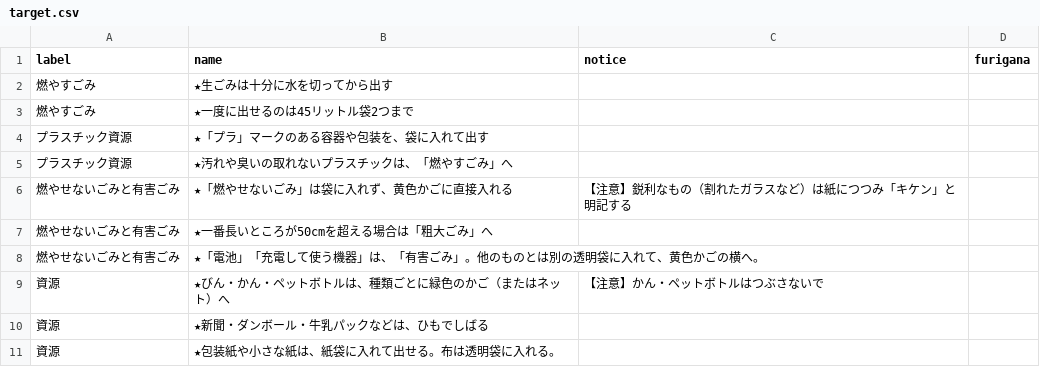
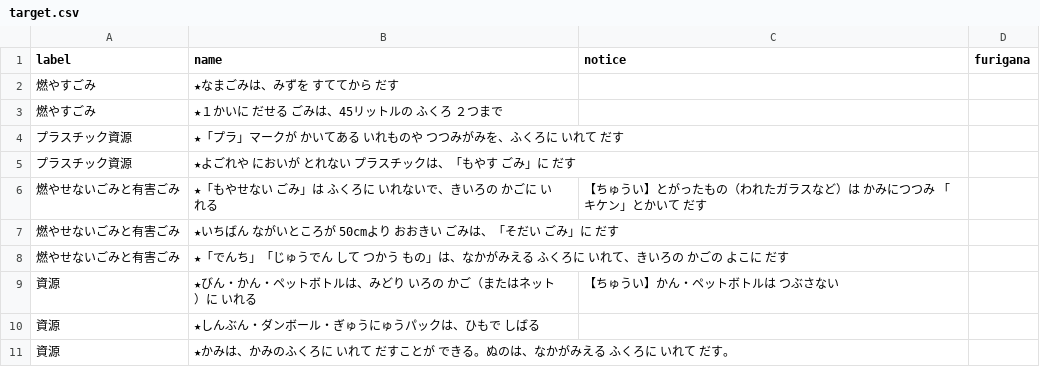
Before and after one commit to publitechASAKA/5374_8341, a CSV file: data/target.csv, drawn as a sheet.

Commit message:
target更新

```diff
--- a/data/target.csv
+++ b/data/target.csv
@@ -1,11 +1,11 @@
 label,name,notice,furigana,,,,,,,,,,,,,,,,,,,,,,
-燃やすごみ,★生ごみは十分に水を切ってから出す,,,,,,,,,,,,,,,,,,,,,,,,
-燃やすごみ,★一度に出せるのは45リットル袋2つまで,,,,,,,,,,,,,,,,,,,,,,,,
-プラスチック資源,★「プラ」マークのある容器や包装を、袋に入れて出す,,,,,,,,,,,,,,,,,,,,,,,,
-プラスチック資源,★汚れや臭いの取れないプラスチックは、「燃やすごみ」へ,,,,,,,,,,,,,,,,,,,,,,,,
-燃やせないごみと有害ごみ,★「燃やせないごみ」は袋に入れず、黄色かごに直接入れる,【注意】鋭利なもの（割れたガラスなど）は紙につつみ「キケン」と明記する,,,,,,,,,,,,,,,,,,,,,,,
-燃やせないごみと有害ごみ,★一番長いところが50cmを超える場合は「粗大ごみ」へ,,,,,,,,,,,,,,,,,,,,,,,,
-燃やせないごみと有害ごみ,★「電池」「充電して使う機器」は、「有害ごみ」。他のものとは別の透明袋に入れて、黄色かごの横へ。,,,,,,,,,,,,,,,,,,,,,,,,
-資源,★びん・かん・ペットボトルは、種類ごとに緑色のかご（またはネット）へ,【注意】かん・ペットボトルはつぶさないで,,,,,,,,,,,,,,,,,,,,,,,
-資源,★新聞・ダンボール・牛乳パックなどは、ひもでしばる,,,,,,,,,,,,,,,,,,,,,,,,
-資源,★包装紙や小さな紙は、紙袋に入れて出せる。布は透明袋に入れる。,,,,,,,,,,,,,,,,,,,,,,,,
+燃やすごみ,★なまごみは、みずを すててから だす,,,,,,,,,,,,,,,,,,,,,,,,
+燃やすごみ,★１かいに だせる ごみは、45リットルの ふくろ ２つまで,,,,,,,,,,,,,,,,,,,,,,,,
+プラスチック資源,★「プラ」マークが かいてある いれものや つつみがみを、ふくろに いれて だす,,,,,,,,,,,,,,,,,,,,,,,,
+プラスチック資源,★よごれや においが とれない プラスチックは、「もやす ごみ」に だす,,,,,,,,,,,,,,,,,,,,,,,,
+燃やせないごみと有害ごみ,★「もやせない ごみ」は ふくろに いれないで、きいろの かごに いれる,【ちゅうい】とがったもの（われたガラスなど）は かみにつつみ 「キケン」とかいて だす,,,,,,,,,,,,,,,,,,,,,,,
+燃やせないごみと有害ごみ,★いちばん ながいところが 50cmより おおきい ごみは、「そだい ごみ」に だす,,,,,,,,,,,,,,,,,,,,,,,,
+燃やせないごみと有害ごみ,★「でんち」「じゅうでん して つかう もの」は、なかがみえる ふくろに いれて、きいろの かごの よこに だす,,,,,,,,,,,,,,,,,,,,,,,,
+資源,★びん・かん・ペットボトルは、みどり いろの かご（またはネット）に いれる,【ちゅうい】かん・ペットボトルは つぶさない,,,,,,,,,,,,,,,,,,,,,,,
+資源,★しんぶん・ダンボール・ぎゅうにゅうパックは、ひもで しばる,,,,,,,,,,,,,,,,,,,,,,,,
+資源,★かみは、かみのふくろに いれて だすことが できる。ぬのは、なかがみえる ふくろに いれて だす。,,,,,,,,,,,,,,,,,,,,,,,,
```
